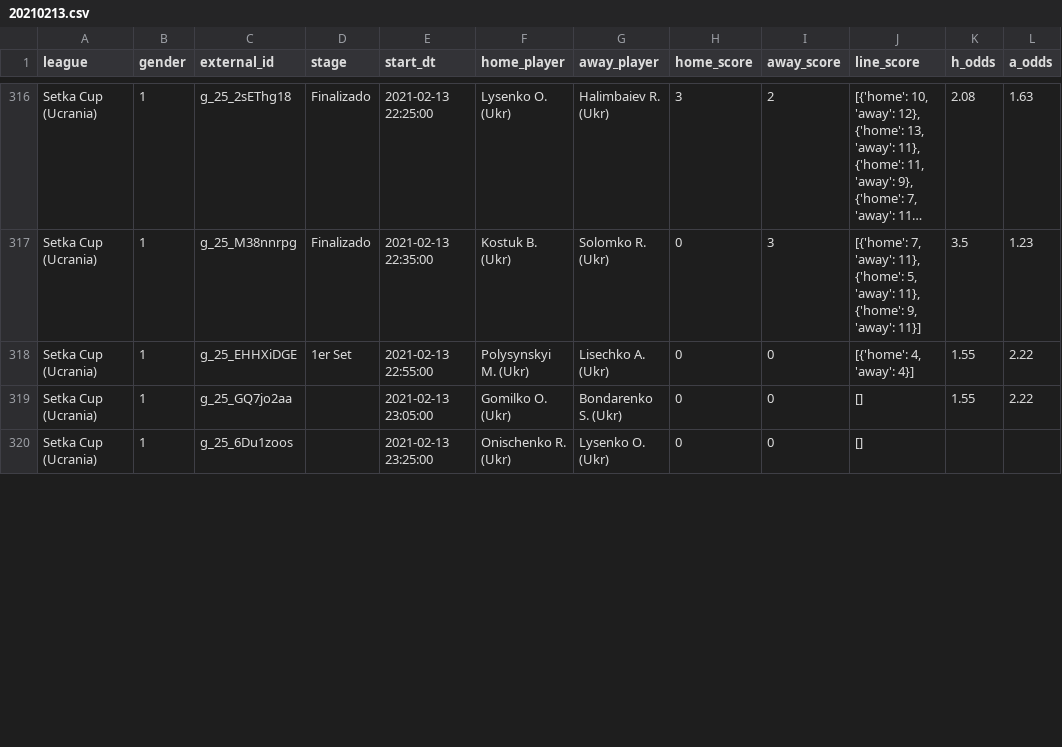
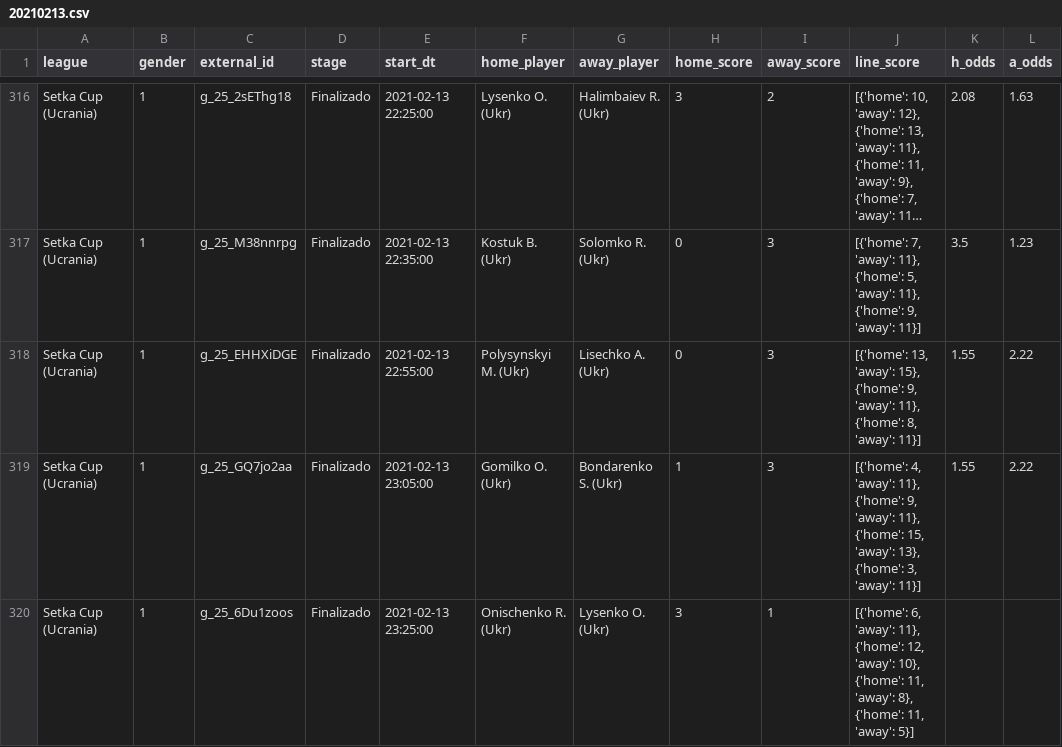
Before and after one commit to bikerlfh/ProbetsApp, a CSV file: datasets/20210213.csv, drawn as a sheet; only a part is shown, gaps mark what is left out; long unchanged cells end in …; the diff covers the shown part only; the diff names each change by its address in the sheet, - before the commit and + after, or states it on an @@ line.

```diff
--- a/datasets/20210213.csv
+++ b/datasets/20210213.csv
-D318 (stage): 1er Set
+D318 (stage): Finalizado
-I318:I319 (away_score): 0
+I318:I319 (away_score): 3
-J318 (line_score): [{'home': 4, 'away': 4}]
+J318 (line_score): [{'home': 13, 'away': 15}, {'home': 9, 'away': 11}, {'home': 8, 'away': 11}]
-D319:D320 (stage): (empty)
+D319:D320 (stage): Finalizado
-H319 (home_score): 0
+H319 (home_score): 1
-J319 (line_score): []
+J319 (line_score): [{'home': 4, 'away': 11}, {'home': 9, 'away': 11}, {'home': 15, 'away': 13}, {'home': 3, 'away': 11}]
-H320 (home_score): 0
+H320 (home_score): 3
-I320 (away_score): 0
+I320 (away_score): 1
-J320 (line_score): []
+J320 (line_score): [{'home': 6, 'away': 11}, {'home': 12, 'away': 10}, {'home': 11, 'away': 8}, {'home': 11, 'away': 5}]
```
Also changed, not shown: 2 added rows and 14 edited cells elsewhere in this file, 9 other files.
